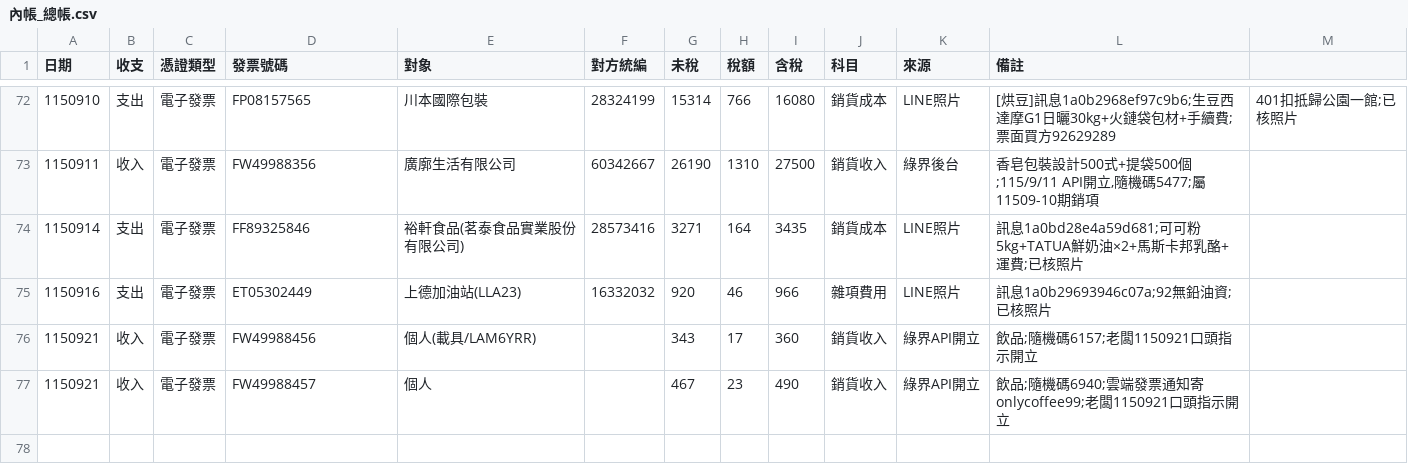
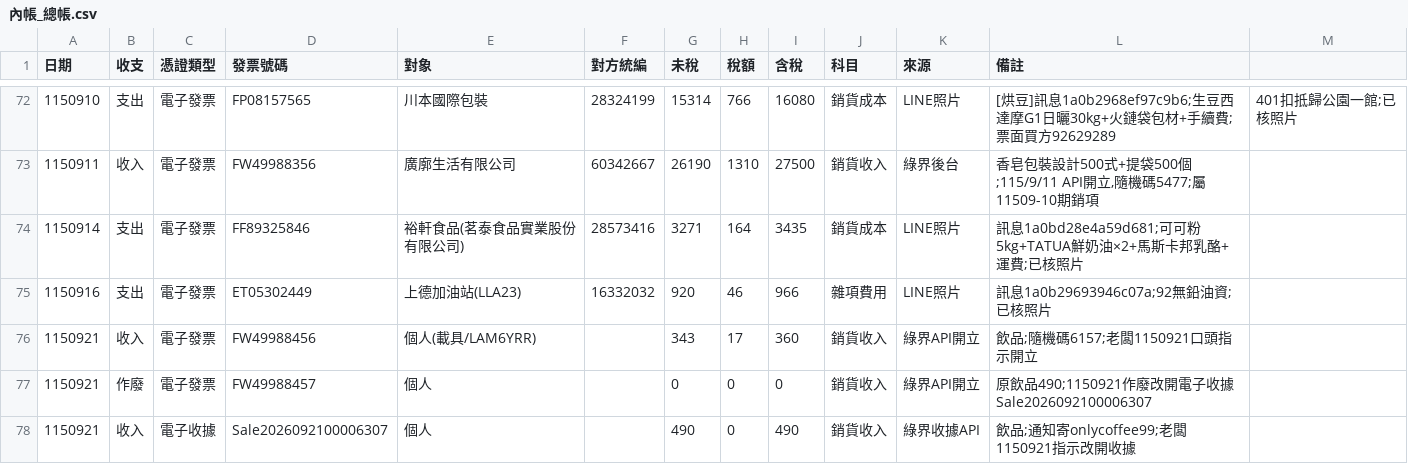
Before and after one commit to onlycoffee99/home-1, a CSV file: 記帳/內帳_總帳.csv, drawn as a sheet; only a part is shown, gaps mark what is left out.

```diff
--- a/記帳/內帳_總帳.csv
+++ b/記帳/內帳_總帳.csv
@@ -76,2 +76,3 @@
 1150921,收入,電子發票,FW49988456,個人(載具/LAM6YRR),,343,17,360,銷貨收入,綠界API開立,飲品;隨機碼6157;老闆1150921口頭指示開立
-1150921,收入,電子發票,FW49988457,個人,,467,23,490,銷貨收入,綠界API開立,飲品;隨機碼6940;雲端發票通知寄onlycoffee99;老闆1150921口頭指示開立
+1150921,作廢,電子發票,FW49988457,個人,,0,0,0,銷貨收入,綠界API開立,原飲品490;1150921作廢改開電子收據Sale2026092100006307
+1150921,收入,電子收據,Sale2026092100006307,個人,,490,0,490,銷貨收入,綠界收據API,飲品;通知寄onlycoffee99;老闆1150921指示改開收據
```
